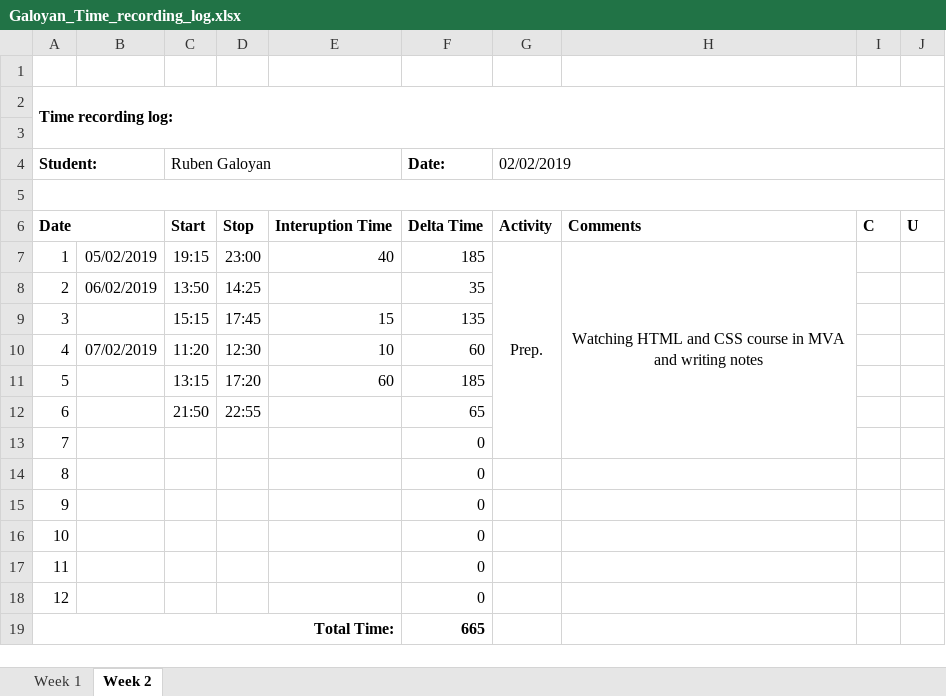
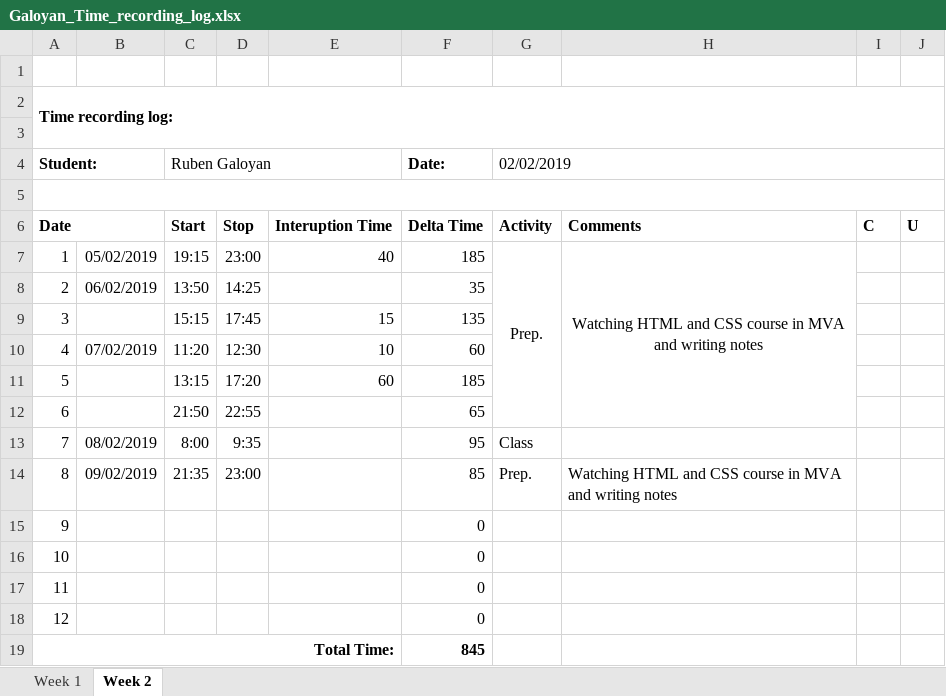
Before and after one commit to AllHaif/ISA2, an Excel workbook: Galoyan_Time_recording_log.xlsx, sheet Week 2, drawn as a sheet; values as stored, in another font and other column widths than the file's, no borders; the diff names each change by its address in the sheet, - before the commit and + after, or states it on an @@ line.

```diff
--- a/Galoyan_Time_recording_log.xlsx (sheet Week 2)
+++ b/Galoyan_Time_recording_log.xlsx (sheet Week 2)
-G7:G13 merged
+G7:G12 merged
-H7:H13 merged
+H7:H12 merged
-B13: (empty)
+B13: 08/02/2019
-C13 (Ruben Galoyan): (empty)
+C13 (Ruben Galoyan): 8:00
-D13: (empty)
+D13: 9:35
-F13 (Date:): 0
+F13 (Date:): 95
-G13 (02/02/2019): (empty)
+G13 (02/02/2019): Class
-B14: (empty)
+B14: 09/02/2019
-C14 (Ruben Galoyan): (empty)
+C14 (Ruben Galoyan): 21:35
-D14: (empty)
+D14: 23:00
-F14 (Date:): 0
+F14 (Date:): 85
-G14 (02/02/2019): (empty)
+G14 (02/02/2019): Prep.
-H14: (empty)
+H14: Watching HTML and CSS course in MVA and writing notes
-F19 (Date:): 665
+F19 (Date:): 845
```
Also changed, not shown: 7 other files.
